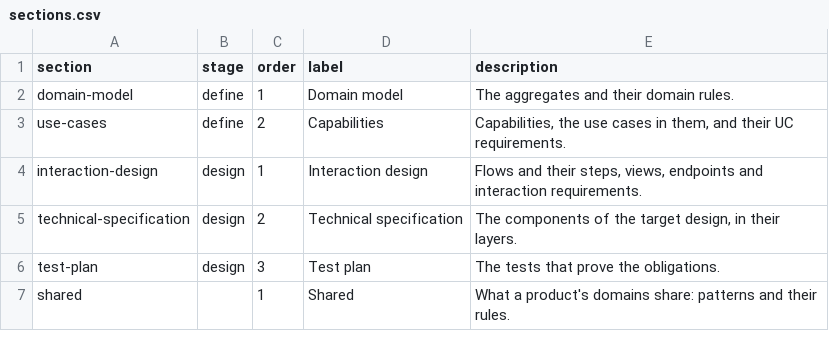
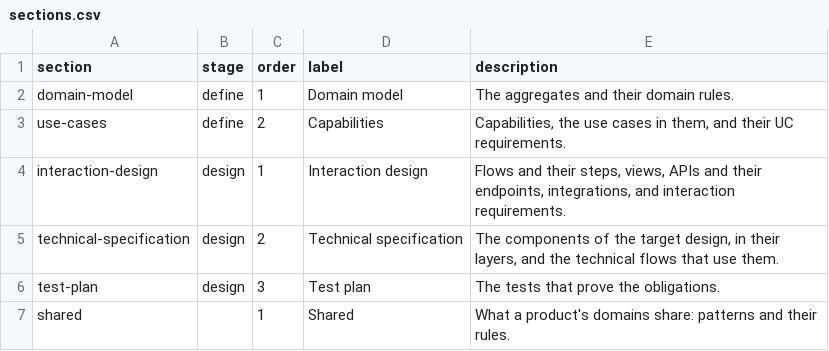
Before and after one commit to Jared4Robertson/lathe, a CSV file: lathe/meta/sections.csv, drawn as a sheet.

```diff
--- a/lathe/meta/sections.csv
+++ b/lathe/meta/sections.csv
@@ -3,4 +3,4 @@ domain-model,define,1,Domain model,"The aggregates and their domain rules."
 use-cases,define,2,Capabilities,"Capabilities, the use cases in them, and their UC requirements."
-interaction-design,design,1,Interaction design,"Flows and their steps, views, endpoints and interaction requirements."
-technical-specification,design,2,Technical specification,"The components of the target design, in their layers."
+interaction-design,design,1,Interaction design,"Flows and their steps, views, APIs and their endpoints, integrations, and interaction requirements."
+technical-specification,design,2,Technical specification,"The components of the target design, in their layers, and the technical flows that use them."
 test-plan,design,3,Test plan,"The tests that prove the obligations."
```
Also changed, not shown: lathe/meta/ids.csv, lathe/meta/kinds.csv, 57 other files.
